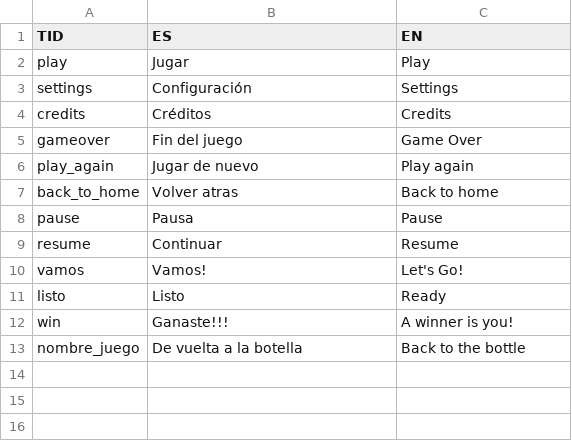
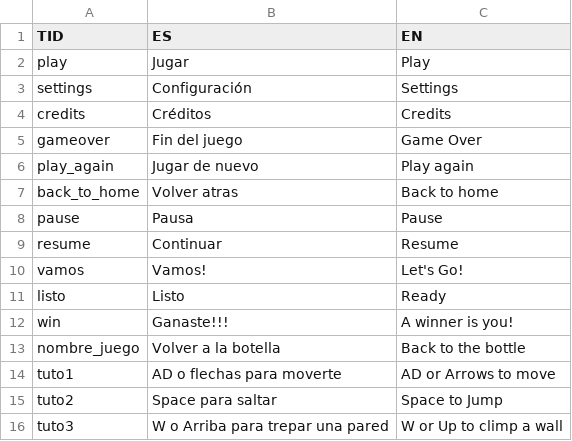
Before and after one commit to ValeriaColombo/ggj25_2, a CSV file: PlatformerBurbuja/Assets/Resources/locale.csv, drawn as a sheet.

Commit message:
agrego tutos n.n

```diff
--- a/PlatformerBurbuja/Assets/Resources/locale.csv
+++ b/PlatformerBurbuja/Assets/Resources/locale.csv
@@ -12,2 +12,5 @@ listo,Listo,Ready
 win,Ganaste!!!,A winner is you!
-nombre_juego,De vuelta a la botella,Back to the bottle
+nombre_juego,Volver a la botella,Back to the bottle
+tuto1,AD o flechas para moverte,AD or Arrows to move
+tuto2,Space para saltar,Space to Jump
+tuto3,W o Arriba para trepar una pared,W or Up to climp a wall
```
Also changed, not shown: 7 other files.
